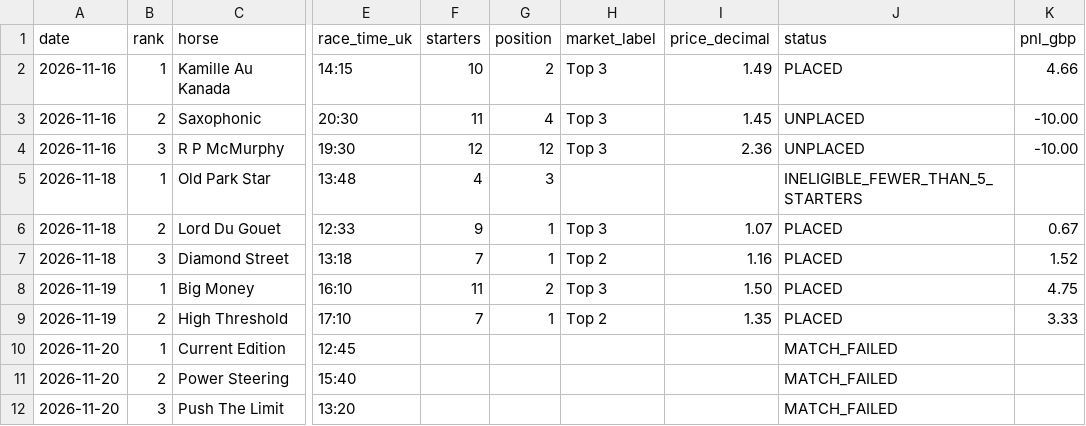
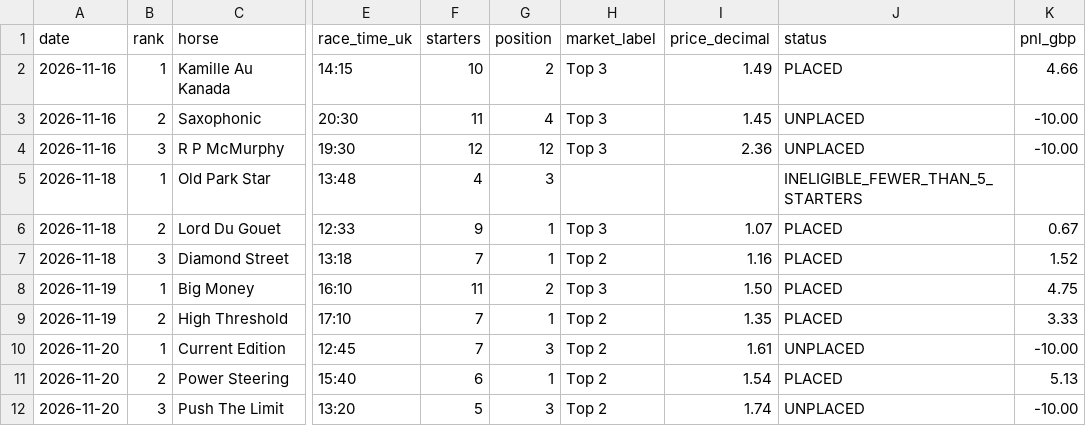
Before and after one commit to smgreyukgit/candidate-d-feed, a CSV file: strongest-horse-back-paper/place-bsp-retrospective/2026-11-16_to_2026-11-20-third-party-place-bsp.csv, drawn as a sheet; only a part is shown, gaps mark what is left out; the diff names each change by its address in the sheet, - before the commit and + after, or states it on an @@ line.

```diff
--- a/strongest-horse-back-paper/place-bsp-retrospective/2026-11-16_to_2026-11-20-third-party-place-bsp.csv
+++ b/strongest-horse-back-paper/place-bsp-retrospective/2026-11-16_to_2026-11-20-third-party-place-bsp.csv
-F10 (starters): (empty)
+F10 (starters): 7
-G10 (position): (empty)
+G10 (position): 3
-H10:H12 (market_label): (empty)
+H10:H12 (market_label): Top 2
-I10 (price_decimal): (empty)
+I10 (price_decimal): 1.61
-J10 (status): MATCH_FAILED
+J10 (status): UNPLACED
-K10 (pnl_gbp): (empty)
+K10 (pnl_gbp): -10.00
-F11 (starters): (empty)
+F11 (starters): 6
-G11 (position): (empty)
+G11 (position): 1
-I11 (price_decimal): (empty)
+I11 (price_decimal): 1.54
-J11 (status): MATCH_FAILED
+J11 (status): PLACED
-K11 (pnl_gbp): (empty)
+K11 (pnl_gbp): 5.13
-F12 (starters): (empty)
+F12 (starters): 5
-G12 (position): (empty)
+G12 (position): 3
-I12 (price_decimal): (empty)
+I12 (price_decimal): 1.74
-J12 (status): MATCH_FAILED
+J12 (status): UNPLACED
-K12 (pnl_gbp): (empty)
+K12 (pnl_gbp): -10.00
```
Also changed, not shown: 1 other file.
